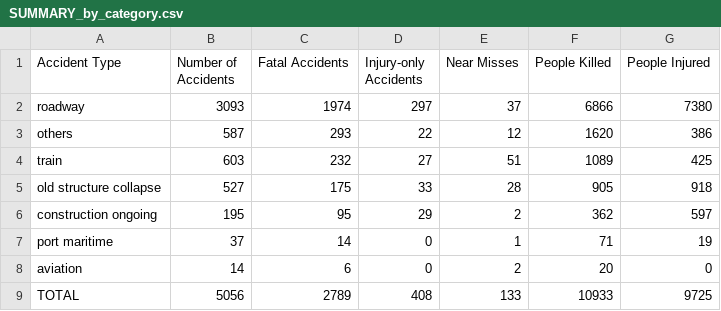
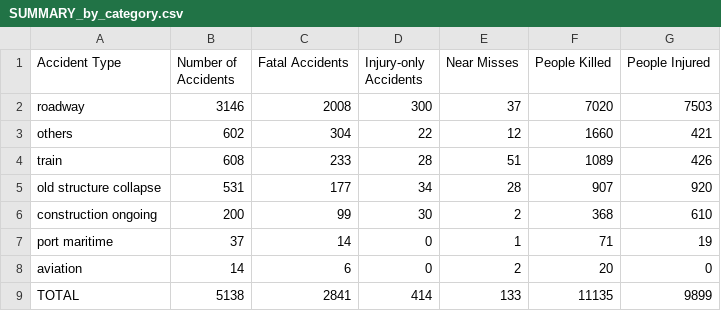
Before and after one commit to kbhattacharjeemsit-cloud/Accident-Monitor, a CSV file: SUMMARY_by_category.csv, drawn as a sheet.

```diff
--- a/SUMMARY_by_category.csv
+++ b/SUMMARY_by_category.csv
@@ -1,9 +1,9 @@
 Accident Type,Number of Accidents,Fatal Accidents,Injury-only Accidents,Near Misses,People Killed,People Injured
-roadway,3093,1974,297,37,6866,7380
-others,587,293,22,12,1620,386
-train,603,232,27,51,1089,425
-old structure collapse,527,175,33,28,905,918
-construction ongoing,195,95,29,2,362,597
+roadway,3146,2008,300,37,7020,7503
+others,602,304,22,12,1660,421
+train,608,233,28,51,1089,426
+old structure collapse,531,177,34,28,907,920
+construction ongoing,200,99,30,2,368,610
 port maritime,37,14,0,1,71,19
 aviation,14,6,0,2,20,0
-TOTAL,5056,2789,408,133,10933,9725
+TOTAL,5138,2841,414,133,11135,9899
```
Also changed, not shown: SUMMARY_all.csv, SUMMARY_by_cause.csv, 6 other files.
